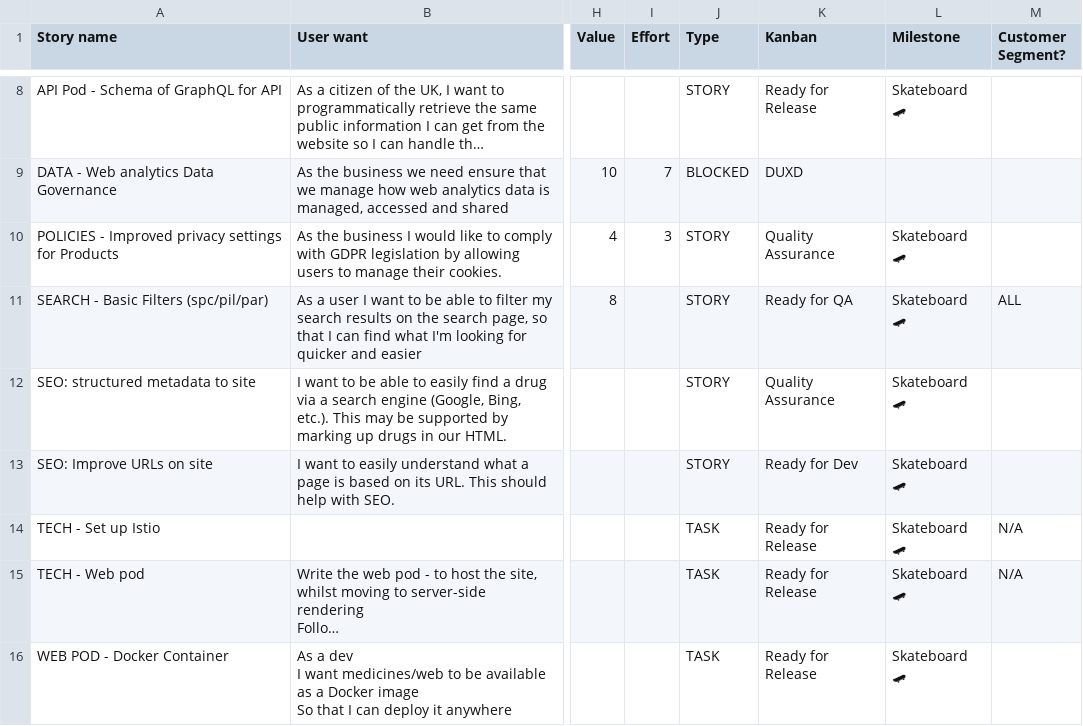
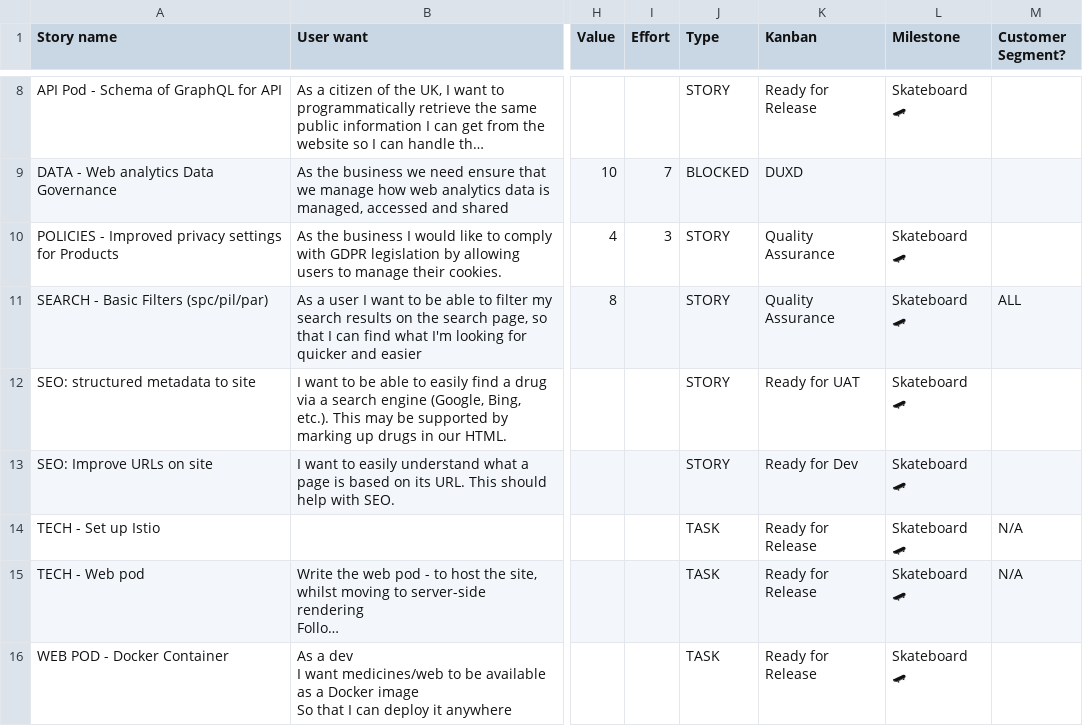
Before and after one commit to redbadger/airtable-to-gh-issues, a CSV file: data/airtable-stories.csv, drawn as a sheet; only a part is shown, gaps mark what is left out; long unchanged cells end in …; the diff covers the shown part only; the diff names each change by its address in the sheet, - before the commit and + after, or states it on an @@ line.

```diff
--- a/data/airtable-stories.csv
+++ b/data/airtable-stories.csv
-K11 (Kanban): Ready for QA
+K11 (Kanban): Quality Assurance
-K12 (Kanban): Quality Assurance
+K12 (Kanban): Ready for UAT
```
Also changed, not shown: 2 added rows and 4 edited cells elsewhere in this file, 3 other files.
